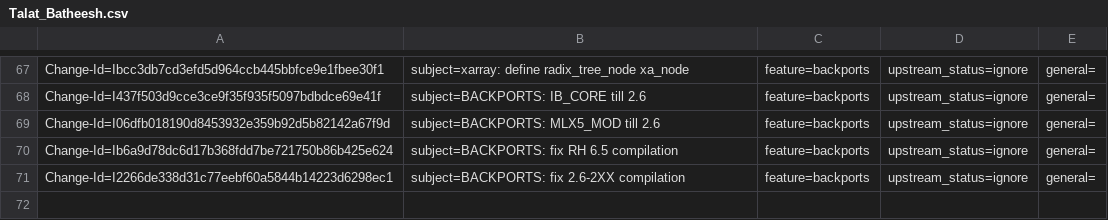
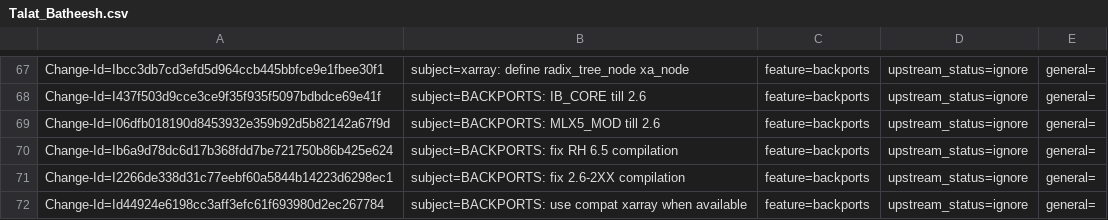
Before and after one commit to huynguyen85/temp_ipsec_inline_ofed_4_7, a CSV file: metadata/Talat_Batheesh.csv, drawn as a sheet; only a part is shown, gaps mark what is left out.

Commit message:
BACKPORTS: use compat xarray when available
issue:1915162
Change-Id: Id44924e6198cc3aff3efc61f693980d2ec267784
Signed-off-by: Talat Batheesh <talatb@mellanox.com>

```diff
--- a/metadata/Talat_Batheesh.csv
+++ b/metadata/Talat_Batheesh.csv
@@ -71 +71,2 @@ Change-Id=Ib6a9d78dc6d17b368fdd7be721750b86b425e624; subject=BACKPORTS: fix RH 6
 Change-Id=I2266de338d31c77eebf60a5844b14223d6298ec1; subject=BACKPORTS: fix 2.6-2XX compilation; feature=backports; upstream_status=ignore; general=;
+Change-Id=Id44924e6198cc3aff3efc61f693980d2ec267784; subject=BACKPORTS: use compat xarray when available; feature=backports; upstream_status=ignore; general=;
```
Also changed, not shown: 21 other files.
